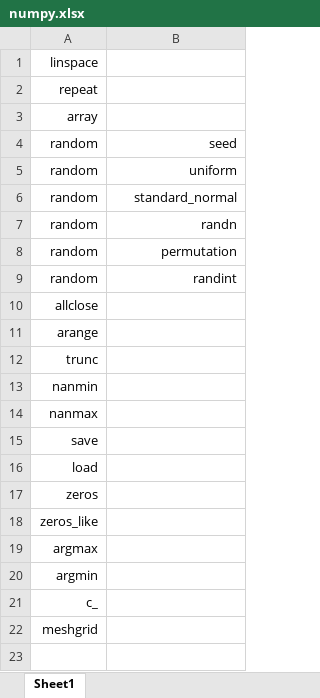
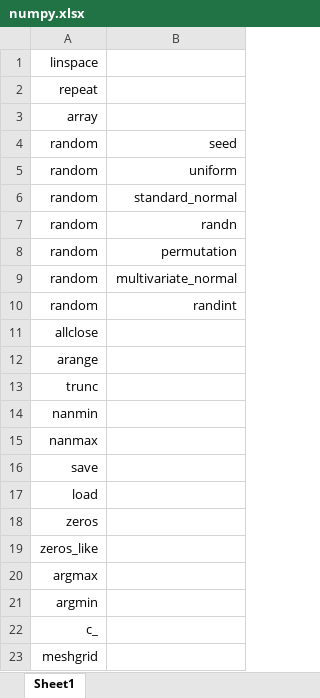
Before and after one commit to JPL-JUNO/Pocket-Reference, an Excel workbook: numpy.xlsx, sheet Sheet1, drawn as a sheet; values as stored, in another font and other column widths than the file's, no borders; the diff names each change by its address in the sheet, - before the commit and + after, or states it on an @@ line.

```diff
--- a/numpy.xlsx (sheet Sheet1)
+++ b/numpy.xlsx (sheet Sheet1)
+row 9: random | multivariate_normal
```
Also changed, not shown: 1 other file.
